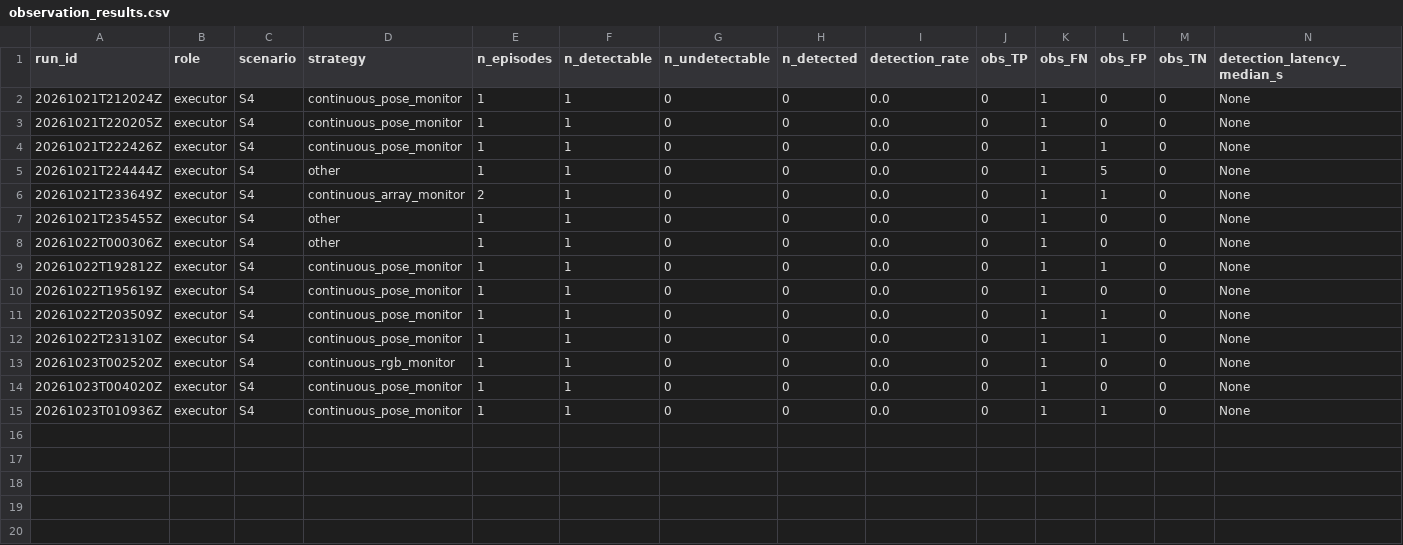
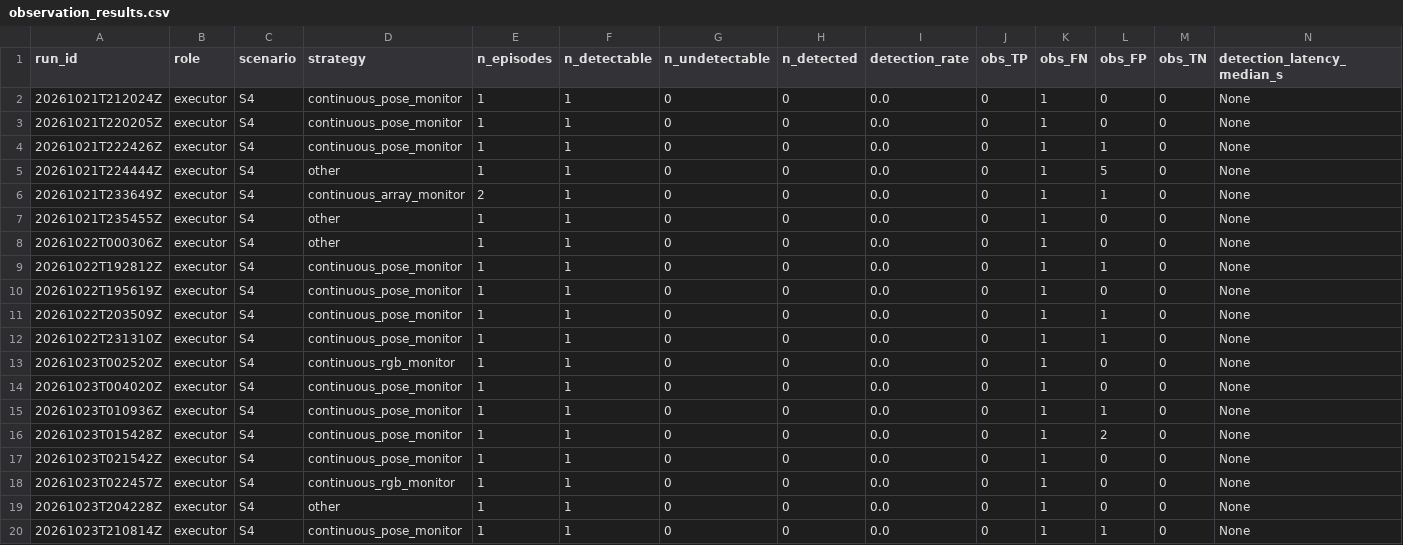
Before and after one commit to mohammadnsr1/WatchDog_V1, a CSV file: paper_results/batches/S4/raw/observation_results.csv, drawn as a sheet; only a part is shown; rows hold the shown columns only; the diff names each change by its address in the sheet, - before the commit and + after, or states it on an @@ line.

Commit message:
Add new observation and results entries for S4 batch runs
- Added multiple new entries to observation_results.csv for continuous_pose_monitor and continuous_rgb_monitor scenarios.
- Introduced new results in results_s4.csv for fmb2_s4c3 runs, including conformant and non-conformant outcomes.
- Updated session paths and added relevant metrics for the new runs.

```diff
--- a/paper_results/batches/S4/raw/observation_results.csv
+++ b/paper_results/batches/S4/raw/observation_results.csv
+row 16: 20261023T015428Z | executor | S4 | continuous_pose_monitor | 1 | 1 | 0 | 0 | 0.0 | 0 | 1 | 2 | 0 | None
+row 17: 20261023T021542Z | executor | S4 | continuous_pose_monitor | 1 | 1 | 0 | 0 | 0.0 | 0 | 1 | 0 | 0 | None
+row 18: 20261023T022457Z | executor | S4 | continuous_rgb_monitor | 1 | 1 | 0 | 0 | 0.0 | 0 | 1 | 0 | 0 | None
+row 19: 20261023T204228Z | executor | S4 | other | 1 | 1 | 0 | 0 | 0.0 | 0 | 1 | 0 | 0 | None
+row 20: 20261023T210814Z | executor | S4 | continuous_pose_monitor | 1 | 1 | 0 | 0 | 0.0 | 0 | 1 | 1 | 0 | None
```
Also changed, not shown: 12 other files.
